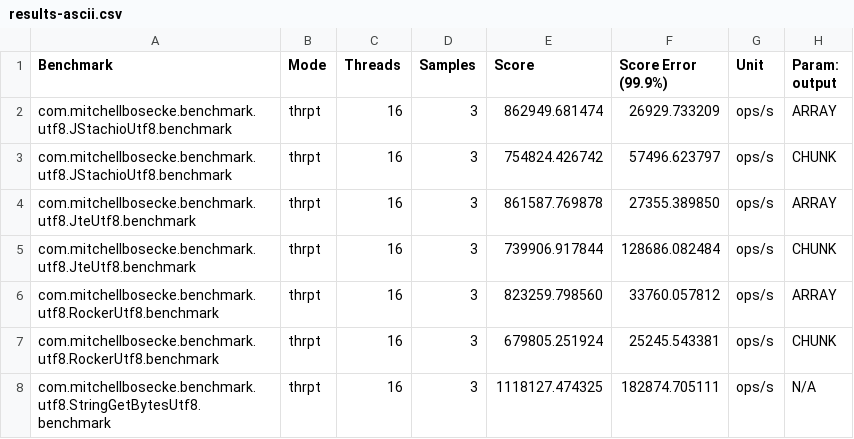
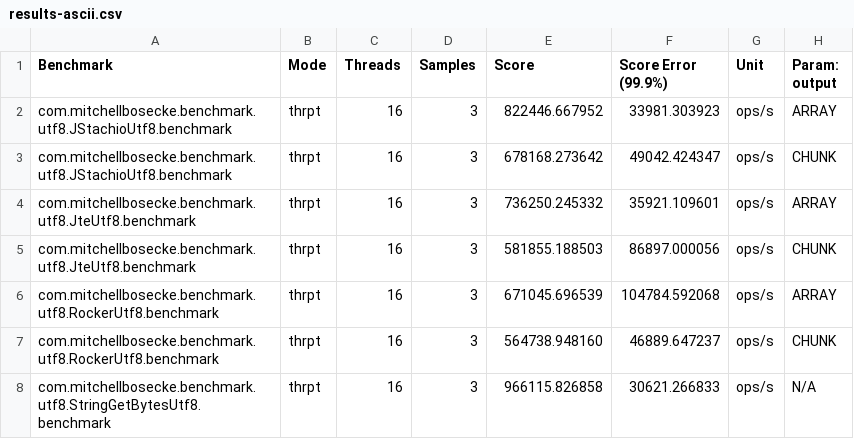
Before and after one commit to byronka/template-benchmark, a CSV file: results-ascii.csv, drawn as a sheet.

```diff
--- a/results-ascii.csv
+++ b/results-ascii.csv
@@ -1,8 +1,8 @@
 "Benchmark","Mode","Threads","Samples","Score","Score Error (99.9%)","Unit","Param: output"
-"com.mitchellbosecke.benchmark.utf8.JStachioUtf8.benchmark","thrpt",16,3,862949.681474,26929.733209,"ops/s",ARRAY
-"com.mitchellbosecke.benchmark.utf8.JStachioUtf8.benchmark","thrpt",16,3,754824.426742,57496.623797,"ops/s",CHUNK
-"com.mitchellbosecke.benchmark.utf8.JteUtf8.benchmark","thrpt",16,3,861587.769878,27355.389850,"ops/s",ARRAY
-"com.mitchellbosecke.benchmark.utf8.JteUtf8.benchmark","thrpt",16,3,739906.917844,128686.082484,"ops/s",CHUNK
-"com.mitchellbosecke.benchmark.utf8.RockerUtf8.benchmark","thrpt",16,3,823259.798560,33760.057812,"ops/s",ARRAY
-"com.mitchellbosecke.benchmark.utf8.RockerUtf8.benchmark","thrpt",16,3,679805.251924,25245.543381,"ops/s",CHUNK
-"com.mitchellbosecke.benchmark.utf8.StringGetBytesUtf8.benchmark","thrpt",16,3,1118127.474325,182874.705111,"ops/s",N/A
+"com.mitchellbosecke.benchmark.utf8.JStachioUtf8.benchmark","thrpt",16,3,822446.667952,33981.303923,"ops/s",ARRAY
+"com.mitchellbosecke.benchmark.utf8.JStachioUtf8.benchmark","thrpt",16,3,678168.273642,49042.424347,"ops/s",CHUNK
+"com.mitchellbosecke.benchmark.utf8.JteUtf8.benchmark","thrpt",16,3,736250.245332,35921.109601,"ops/s",ARRAY
+"com.mitchellbosecke.benchmark.utf8.JteUtf8.benchmark","thrpt",16,3,581855.188503,86897.000056,"ops/s",CHUNK
+"com.mitchellbosecke.benchmark.utf8.RockerUtf8.benchmark","thrpt",16,3,671045.696539,104784.592068,"ops/s",ARRAY
+"com.mitchellbosecke.benchmark.utf8.RockerUtf8.benchmark","thrpt",16,3,564738.948160,46889.647237,"ops/s",CHUNK
+"com.mitchellbosecke.benchmark.utf8.StringGetBytesUtf8.benchmark","thrpt",16,3,966115.826858,30621.266833,"ops/s",N/A
```
Also changed, not shown: results-utf8.csv, 4 other files.
